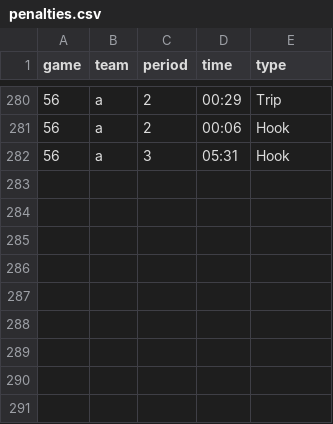
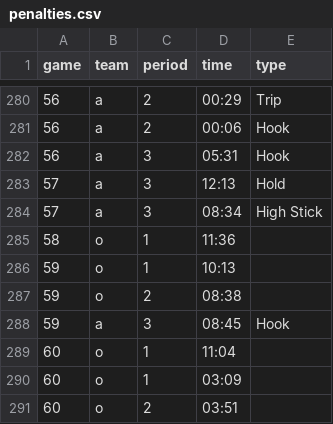
Before and after one commit to werntzp/hockey-stats, a CSV file: penalties.csv, drawn as a sheet; only a part is shown, gaps mark what is left out; the diff names each change by its address in the sheet, - before the commit and + after, or states it on an @@ line.

Commit message:
Update penalties.csv

```diff
--- a/penalties.csv
+++ b/penalties.csv
+row 283: 57 | a | 3 | 12:13 | Hold
+row 284: 57 | a | 3 | 08:34 | High Stick
+row 285: 58 | o | 1 | 11:36
+row 286: 59 | o | 1 | 10:13
+row 287: 59 | o | 2 | 08:38
+row 288: 59 | a | 3 | 08:45 | Hook
+row 289: 60 | o | 1 | 11:04
+row 290: 60 | o | 1 | 03:09
+row 291: 60 | o | 2 | 03:51
```
